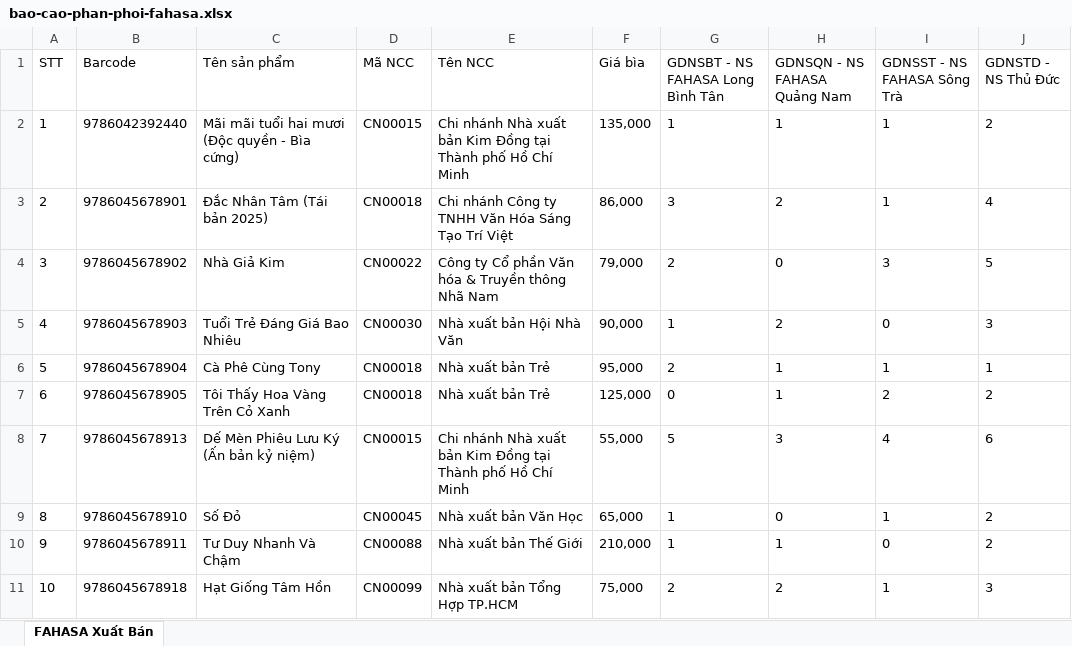
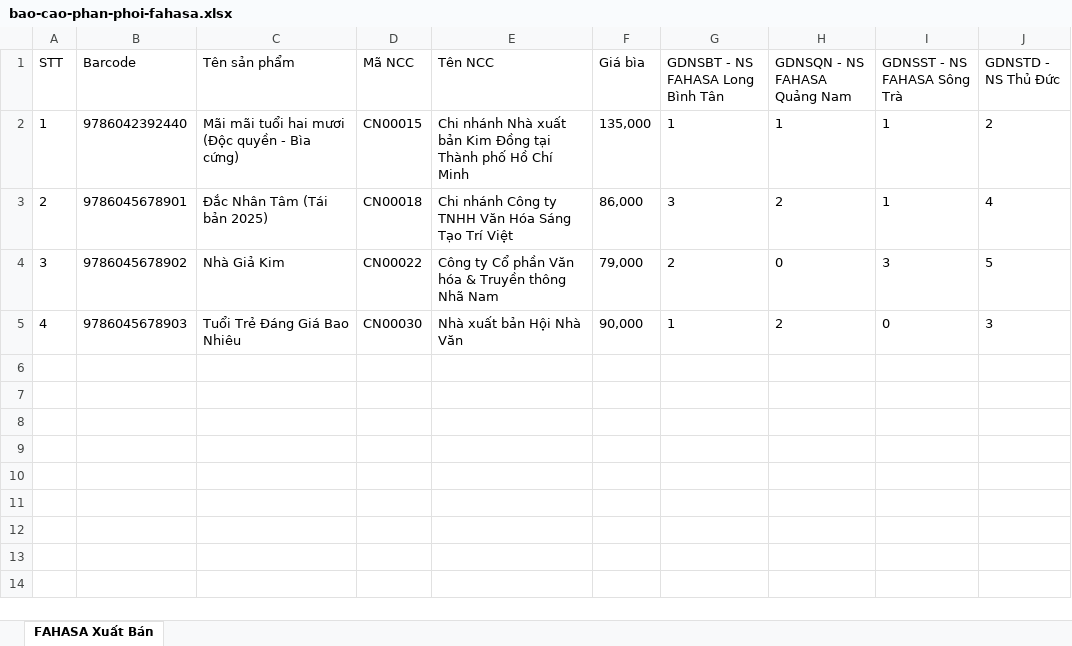
Before and after one commit to PhamAnhQuoc-HTTT/data-integration-app, an Excel workbook: sample-data/bao-cao-phan-phoi-fahasa.xlsx, sheet FAHASA Xuất Bán, drawn as a sheet; values as stored, in another font and other column widths than the file's, no borders; the diff names each change by its address in the sheet, - before the commit and + after, or states it on an @@ line.

```diff
--- a/sample-data/bao-cao-phan-phoi-fahasa.xlsx (sheet FAHASA Xuất Bán)
+++ b/sample-data/bao-cao-phan-phoi-fahasa.xlsx (sheet FAHASA Xuất Bán)
-row 6: 5 | 9786045678904 | Cà Phê Cùng Tony | CN00018 | Nhà xuất bản Trẻ | 95,000 | 2 | 1 | 1 | 1
-row 7: 6 | 9786045678905 | Tôi Thấy Hoa Vàng Trên Cỏ Xanh | CN00018 | Nhà xuất bản Trẻ | 125,000 | 0 | 1 | 2 | 2
-row 8: 7 | 9786045678913 | Dế Mèn Phiêu Lưu Ký (Ấn bản kỷ niệm) | CN00015 | Chi nhánh Nhà xuất bản Kim Đồng tại Thành phố Hồ Chí Minh | 55,000 | 5 | 3 | 4 | 6
-row 9: 8 | 9786045678910 | Số Đỏ | CN00045 | Nhà xuất bản Văn Học | 65,000 | 1 | 0 | 1 | 2
-row 10: 9 | 9786045678911 | Tư Duy Nhanh Và Chậm | CN00088 | Nhà xuất bản Thế Giới | 210,000 | 1 | 1 | 0 | 2
-row 11: 10 | 9786045678918 | Hạt Giống Tâm Hồn | CN00099 | Nhà xuất bản Tổng Hợp TP.HCM | 75,000 | 2 | 2 | 1 | 3
```
Also changed, not shown: sample-data/danh-muc-san-pham-chuan.xlsx, sample-data/don-hang-online-shopee.xlsx, 12 other files.
